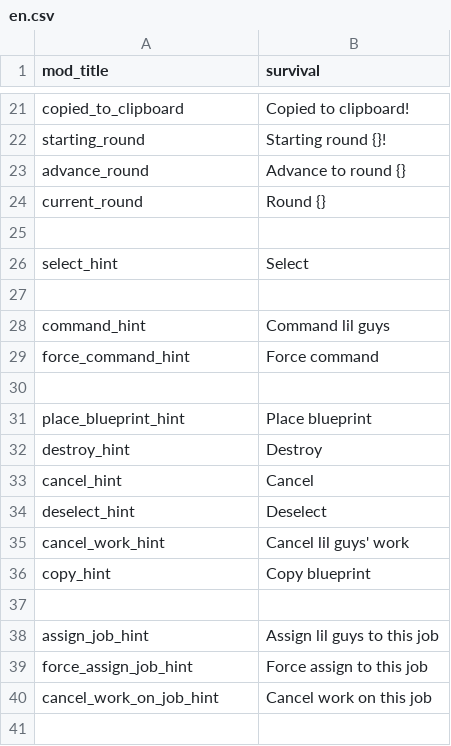
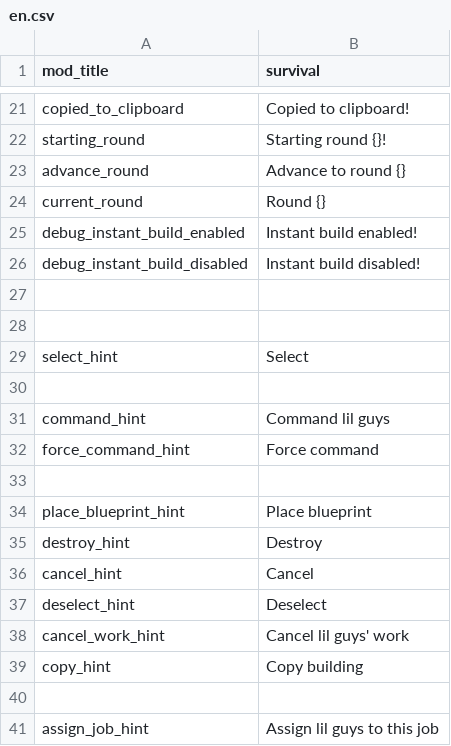
Before and after one commit to radnyx-games/lilguys-mods, a CSV file: base/locales/en.csv, drawn as a sheet; only a part is shown, gaps mark what is left out; the shorter side is filled out with more unchanged rows.

```diff
--- a/base/locales/en.csv
+++ b/base/locales/en.csv
@@ -24,2 +24,5 @@ advance_round,Advance to round {}
 current_round,Round {}
+debug_instant_build_enabled,Instant build enabled!
+debug_instant_build_disabled,Instant build disabled!
+
 
@@ -35,3 +38,3 @@ deselect_hint,Deselect
 cancel_work_hint,Cancel lil guys' work
-copy_hint,Copy blueprint
+copy_hint,Copy building
 
```
